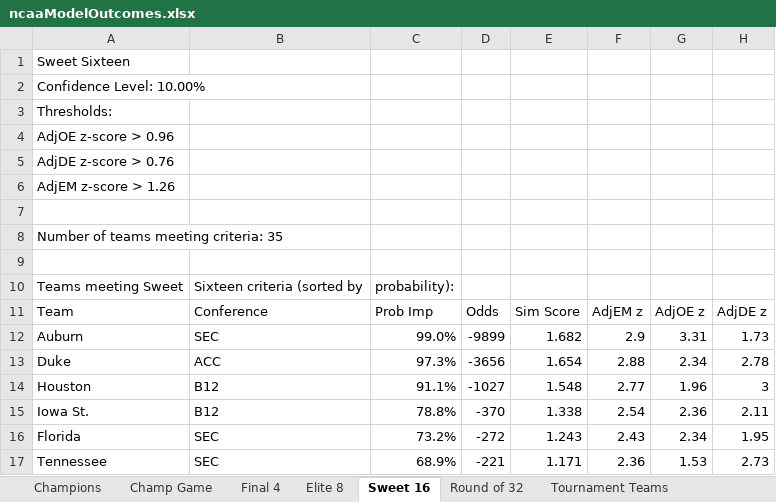
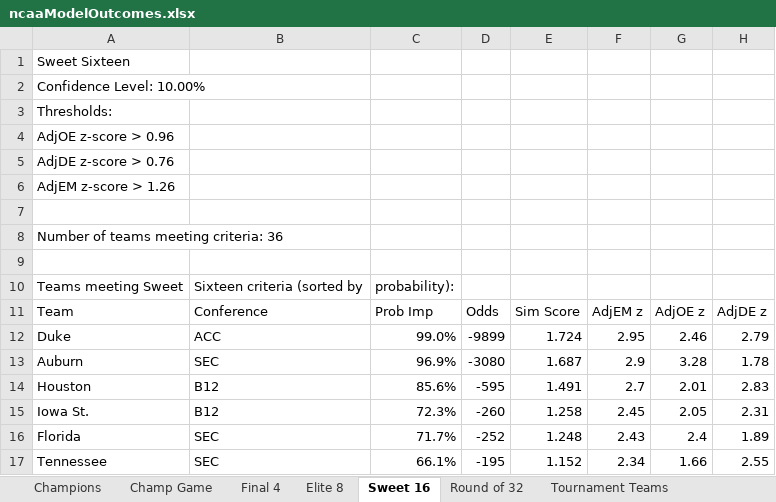
Before and after one commit to isaiahnick/NCAA-march-madness-predictive-model, an Excel workbook: ncaaModelOutcomes.xlsx, sheet Sweet 16, drawn as a sheet; only a part is shown; values as stored, in another font and other column widths than the file's, no borders; removed rows and columns are numbered as before the commit, all else as after; the diff covers the shown part only; the diff names each change by its address in the sheet, - before the commit and + after, or states it on an @@ line.

```diff
--- a/ncaaModelOutcomes.xlsx (sheet Sweet 16)
+++ b/ncaaModelOutcomes.xlsx (sheet Sweet 16)
-A8: Number of teams meeting criteria: 35
+A8: Number of teams meeting criteria: 36
+row 12: Duke | ACC | 99.0% | -9899 | 1.724 | 2.95 | 2.46 | 2.79
-C13: 99.0%
+C13: 96.9%
-D13: -9899
+D13: -3080
-E13: 1.682
+E13: 1.687
-G13: 3.31
+G13: 3.28
-H13: 1.73
+H13: 1.78
-row 13: Duke | ACC | 97.3% | -3656 | 1.654 | 2.88 | 2.34 | 2.78
-C14: 91.1%
+C14: 85.6%
-D14: -1027
+D14: -595
-E14: 1.548
+E14: 1.491
-F14: 2.77
+F14: 2.7
-G14: 1.96
+G14: 2.01
-H14: 3
+H14: 2.83
-C15: 78.8%
+C15: 72.3%
-D15: -370
+D15: -260
-E15: 1.338
+E15: 1.258
-F15: 2.54
+F15: 2.45
-G15: 2.36
+G15: 2.05
-H15: 2.11
+H15: 2.31
-C16: 73.2%
+C16: 71.7%
-D16: -272
+D16: -252
-E16: 1.243
+E16: 1.248
-G16: 2.34
+G16: 2.4
-H16: 1.95
+H16: 1.89
-C17: 68.9%
+C17: 66.1%
-D17: -221
+D17: -195
-E17: 1.171
+E17: 1.152
-F17: 2.36
+F17: 2.34
-G17: 1.53
+G17: 1.66
-H17: 2.73
+H17: 2.55
```
Also changed, not shown: 16 added rows, 15 removed rows and 85 edited cells elsewhere in this sheet, sheet Round of 32, sheet Elite 8, sheet Final 4, sheet Tournament Teams, sheet Champ Game, sheet Champions.
